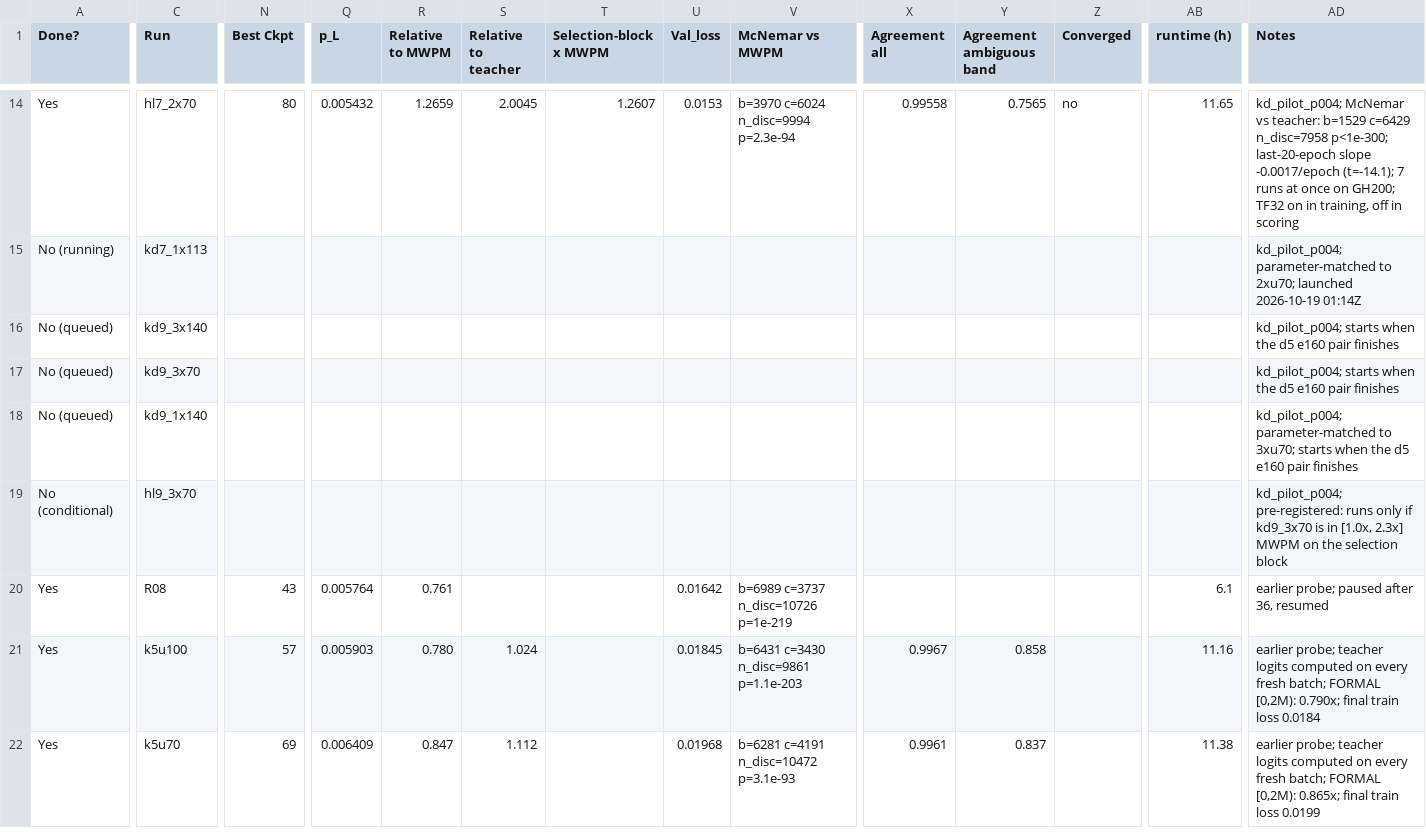
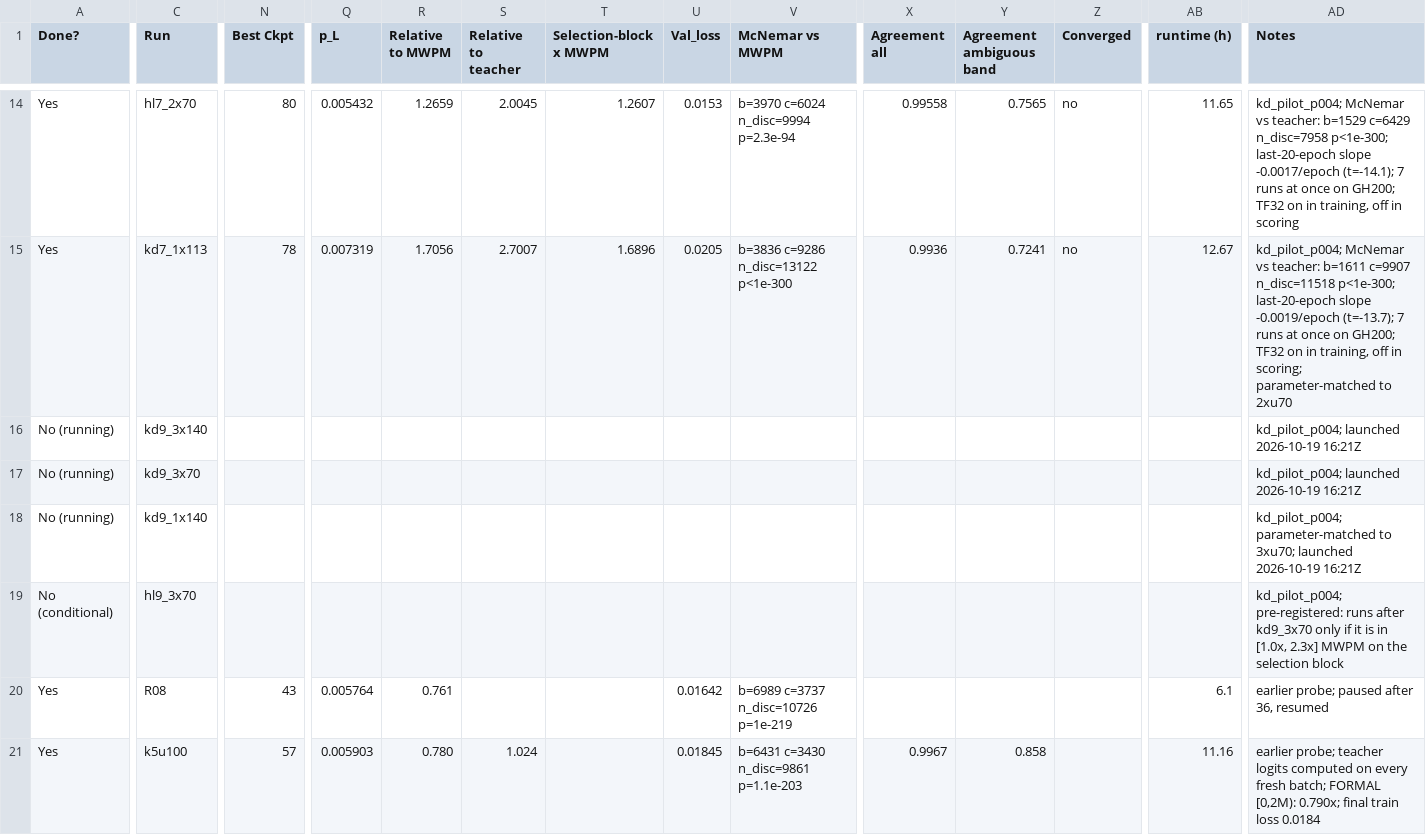
Before and after one commit to karriechey/FNAL-AI4QC-GRU, a CSV file: GRU_distillation_runs_2026-10-19.csv, drawn as a sheet; only a part is shown, gaps mark what is left out; the shorter side is filled out with more unchanged rows; the diff covers the shown part only; the diff names each change by its address in the sheet, - before the commit and + after, or states it on an @@ line.

Commit message:
Distillation CSV: d7 and d5 e160 results, d9 running

```diff
--- a/GRU_distillation_runs_2026-10-19.csv
+++ b/GRU_distillation_runs_2026-10-19.csv
-A15 (Done?): No (running)
+A15 (Done?): Yes
-N15 (Best Ckpt): (empty)
+N15 (Best Ckpt): 78
-Q15 (p_L): (empty)
+Q15 (p_L): 0.007319
-R15 (Relative to MWPM): (empty)
+R15 (Relative to MWPM): 1.7056
-S15 (Relative to teacher): (empty)
+S15 (Relative to teacher): 2.7007
-T15 (Selection-block x MWPM): (empty)
+T15 (Selection-block x MWPM): 1.6896
-U15 (Val_loss): (empty)
+U15 (Val_loss): 0.0205
-V15 (McNemar vs MWPM): (empty)
+V15 (McNemar vs MWPM): b=3836 c=9286 n_disc=13122 p<1e-300
-X15 (Agreement all): (empty)
+X15 (Agreement all): 0.9936
-Y15 (Agreement ambiguous band): (empty)
+Y15 (Agreement ambiguous band): 0.7241
-Z15 (Converged): (empty)
+Z15 (Converged): no
-AB15 (runtime (h)): (empty)
+AB15 (runtime (h)): 12.67
-AD15 (Notes): kd_pilot_p004; parameter-matched to 2xu70; launched 2026-10-19 01:14Z
+AD15 (Notes): kd_pilot_p004; McNemar vs teacher: b=1611 c=9907 n_disc=11518 p<1e-300; last-20-epoch slope -0.0019/epoch (t=-13.7); 7 runs at once on GH200; TF32 on in training, off in scoring; parameter-matched to 2xu70
-A16:A18 (Done?): No (queued)
+A16:A18 (Done?): No (running)
-AD16:AD17 (Notes): kd_pilot_p004; starts when the d5 e160 pair finishes
+AD16:AD17 (Notes): kd_pilot_p004; launched 2026-10-19 16:21Z
-AD18 (Notes): …to 3xu70; starts when the d5 e160 pair finishes
+AD18 (Notes): …to 3xu70; launched 2026-10-19 16:21Z
-AD19 (Notes): …pre-registered: runs only if kd9_3x70 is in…
+AD19 (Notes): …pre-registered: runs after kd9_3x70 only if it is in…
```
Also changed, not shown: 60 edited cells elsewhere in this file.
